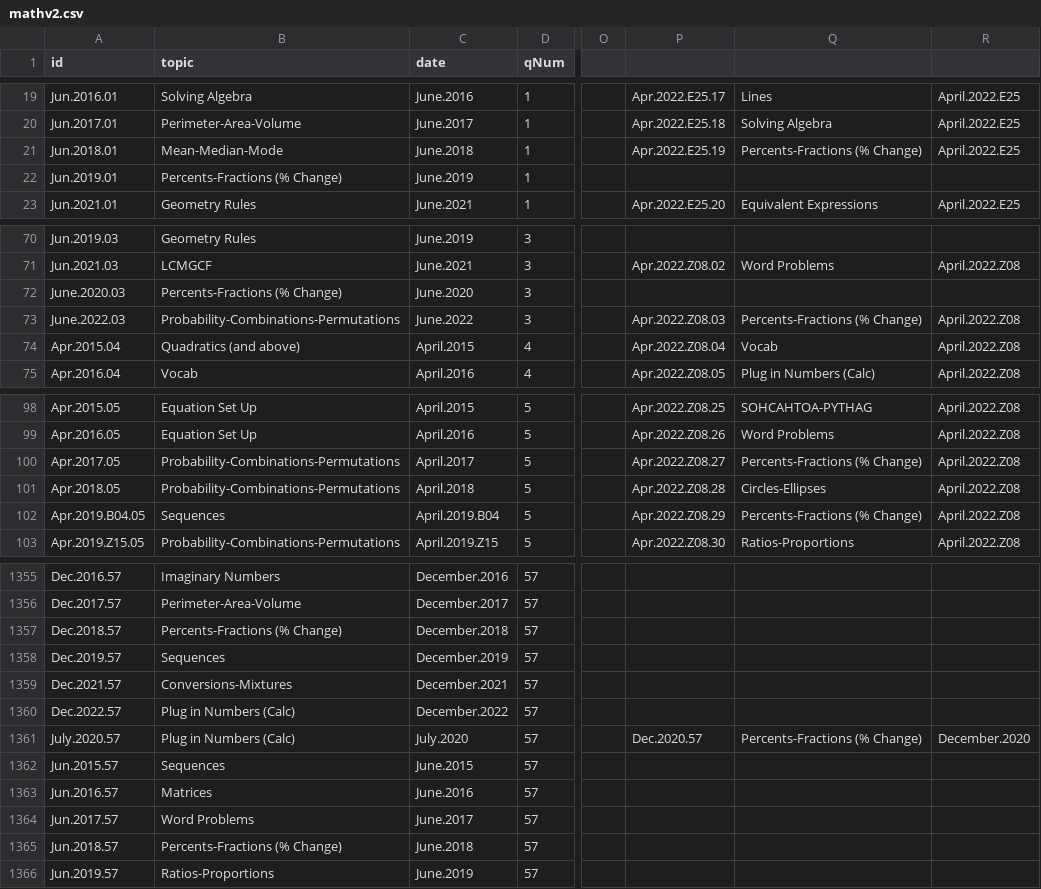
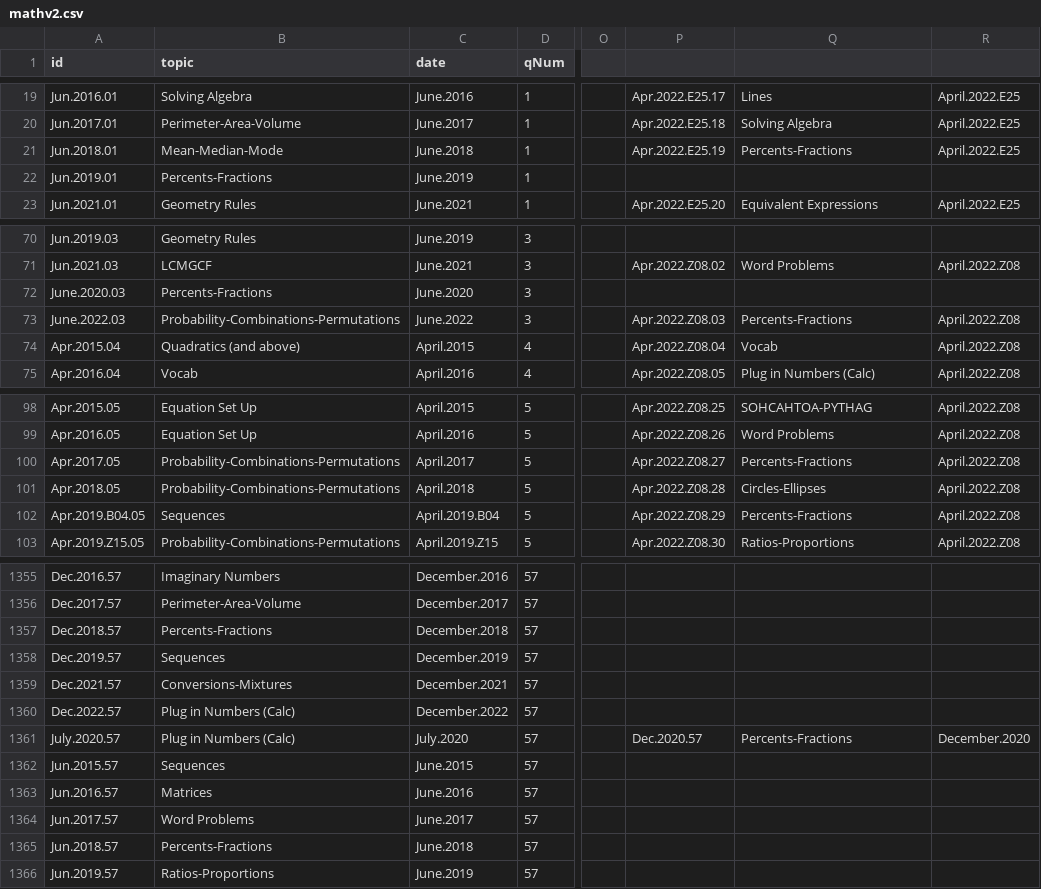
Before and after one commit to bryant-vu/ACT, a CSV file: data/mathv2.csv, drawn as a sheet; only a part is shown, gaps mark what is left out; the diff covers the shown part only; the diff names each change by its address in the sheet, - before the commit and + after, or states it on an @@ line.

```diff
--- a/data/mathv2.csv
+++ b/data/mathv2.csv
-Q21: Percents-Fractions (% Change)
+Q21: Percents-Fractions
-B22 (topic): Percents-Fractions (% Change)
+B22 (topic): Percents-Fractions
-B72 (topic): Percents-Fractions (% Change)
+B72 (topic): Percents-Fractions
-Q73: Percents-Fractions (% Change)
+Q73: Percents-Fractions
-Q100: Percents-Fractions (% Change)
+Q100: Percents-Fractions
-Q102: Percents-Fractions (% Change)
+Q102: Percents-Fractions
-B1357 (topic): Percents-Fractions (% Change)
+B1357 (topic): Percents-Fractions
-Q1361: Percents-Fractions (% Change)
+Q1361: Percents-Fractions
-B1365 (topic): Percents-Fractions (% Change)
+B1365 (topic): Percents-Fractions
```
Also changed, not shown: 52 edited cells elsewhere in this file, 1 other file.
